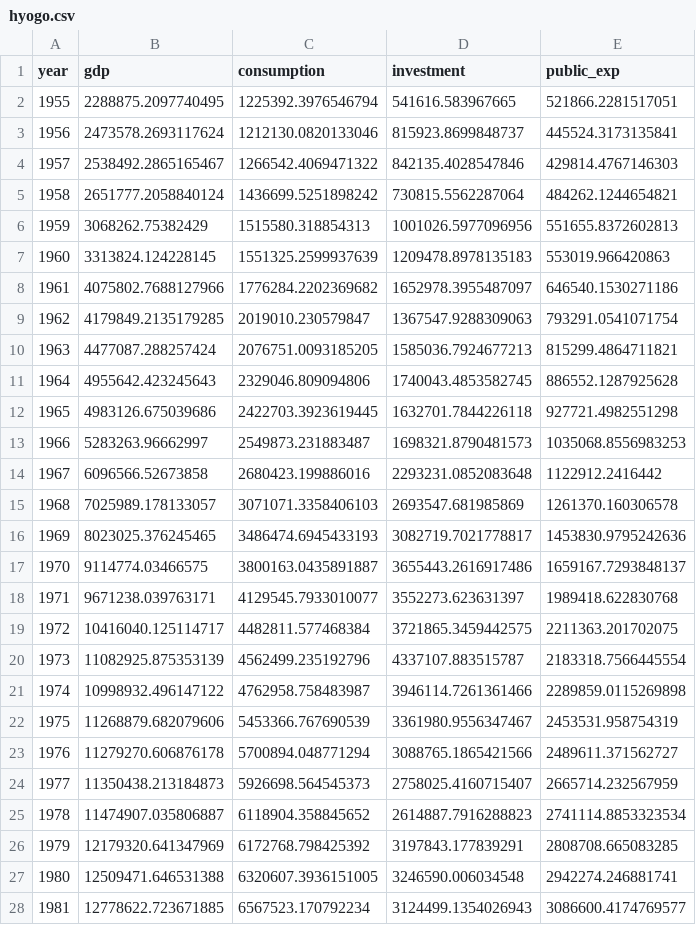
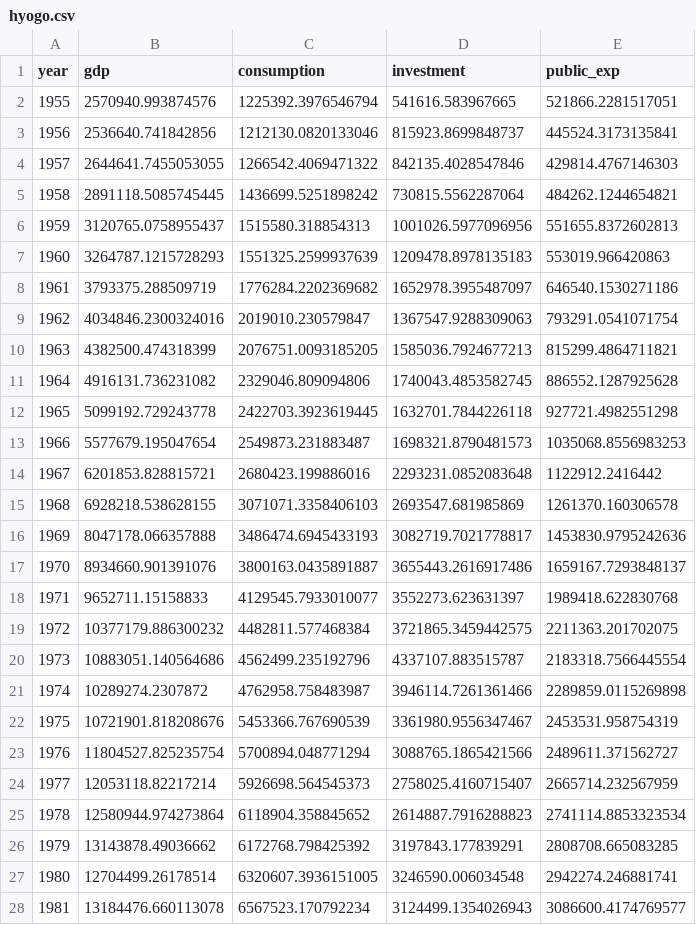
Before and after one commit to Haruyama-KobeU/jugyou, a CSV file: hyogo.csv, drawn as a sheet; only a part is shown; the diff covers the shown part only.

Commit message:
kinki & hyogo

```diff
--- a/hyogo.csv
+++ b/hyogo.csv
@@ -1,28 +1,28 @@
 year,gdp,consumption,investment,public_exp
-1955,2288875.2097740495,1225392.3976546794,541616.583967665,521866.2281517051
-1956,2473578.2693117624,1212130.0820133046,815923.8699848737,445524.3173135841
-1957,2538492.2865165467,1266542.4069471322,842135.4028547846,429814.4767146303
-1958,2651777.2058840124,1436699.5251898242,730815.5562287064,484262.1244654821
-1959,3068262.75382429,1515580.318854313,1001026.5977096956,551655.8372602813
-1960,3313824.124228145,1551325.2599937639,1209478.8978135183,553019.966420863
-1961,4075802.7688127966,1776284.2202369682,1652978.3955487097,646540.1530271186
-1962,4179849.2135179285,2019010.230579847,1367547.9288309063,793291.0541071754
-1963,4477087.288257424,2076751.0093185205,1585036.7924677213,815299.4864711821
-1964,4955642.423245643,2329046.809094806,1740043.4853582745,886552.1287925628
-1965,4983126.675039686,2422703.3923619445,1632701.7844226118,927721.4982551298
-1966,5283263.96662997,2549873.231883487,1698321.8790481573,1035068.8556983253
-1967,6096566.52673858,2680423.199886016,2293231.0852083648,1122912.2416442
-1968,7025989.178133057,3071071.3358406103,2693547.681985869,1261370.160306578
-1969,8023025.376245465,3486474.6945433193,3082719.7021778817,1453830.9795242636
-1970,9114774.03466575,3800163.0435891887,3655443.2616917486,1659167.7293848137
-1971,9671238.039763171,4129545.7933010077,3552273.623631397,1989418.622830768
-1972,10416040.125114717,4482811.577468384,3721865.3459442575,2211363.201702075
-1973,11082925.875353139,4562499.235192796,4337107.883515787,2183318.7566445554
-1974,10998932.496147122,4762958.758483987,3946114.7261361466,2289859.0115269898
-1975,11268879.682079606,5453366.767690539,3361980.9556347467,2453531.958754319
-1976,11279270.606876178,5700894.048771294,3088765.1865421566,2489611.371562727
-1977,11350438.213184873,5926698.564545373,2758025.4160715407,2665714.232567959
-1978,11474907.035806887,6118904.358845652,2614887.7916288823,2741114.8853323534
-1979,12179320.641347969,6172768.798425392,3197843.177839291,2808708.665083285
-1980,12509471.646531388,6320607.3936151005,3246590.006034548,2942274.246881741
-1981,12778622.723671885,6567523.170792234,3124499.1354026943,3086600.4174769577
+1955,2570940.993874576,1225392.3976546794,541616.583967665,521866.2281517051
+1956,2536640.741842856,1212130.0820133046,815923.8699848737,445524.3173135841
+1957,2644641.7455053055,1266542.4069471322,842135.4028547846,429814.4767146303
+1958,2891118.5085745445,1436699.5251898242,730815.5562287064,484262.1244654821
+1959,3120765.0758955437,1515580.318854313,1001026.5977096956,551655.8372602813
+1960,3264787.1215728293,1551325.2599937639,1209478.8978135183,553019.966420863
+1961,3793375.288509719,1776284.2202369682,1652978.3955487097,646540.1530271186
+1962,4034846.2300324016,2019010.230579847,1367547.9288309063,793291.0541071754
+1963,4382500.474318399,2076751.0093185205,1585036.7924677213,815299.4864711821
+1964,4916131.736231082,2329046.809094806,1740043.4853582745,886552.1287925628
+1965,5099192.729243778,2422703.3923619445,1632701.7844226118,927721.4982551298
+1966,5577679.195047654,2549873.231883487,1698321.8790481573,1035068.8556983253
+1967,6201853.828815721,2680423.199886016,2293231.0852083648,1122912.2416442
+1968,6928218.538628155,3071071.3358406103,2693547.681985869,1261370.160306578
+1969,8047178.066357888,3486474.6945433193,3082719.7021778817,1453830.9795242636
+1970,8934660.901391076,3800163.0435891887,3655443.2616917486,1659167.7293848137
+1971,9652711.15158833,4129545.7933010077,3552273.623631397,1989418.622830768
+1972,10377179.886300232,4482811.577468384,3721865.3459442575,2211363.201702075
+1973,10883051.140564686,4562499.235192796,4337107.883515787,2183318.7566445554
+1974,10289274.2307872,4762958.758483987,3946114.7261361466,2289859.0115269898
+1975,10721901.818208676,5453366.767690539,3361980.9556347467,2453531.958754319
+1976,11804527.825235754,5700894.048771294,3088765.1865421566,2489611.371562727
+1977,12053118.82217214,5926698.564545373,2758025.4160715407,2665714.232567959
+1978,12580944.974273864,6118904.358845652,2614887.7916288823,2741114.8853323534
+1979,13143878.49036662,6172768.798425392,3197843.177839291,2808708.665083285
+1980,12704499.26178514,6320607.3936151005,3246590.006034548,2942274.246881741
+1981,13184476.660113078,6567523.170792234,3124499.1354026943,3086600.4174769577
```
Also changed, not shown: 37 edited cells elsewhere in this file, kinki.csv.
